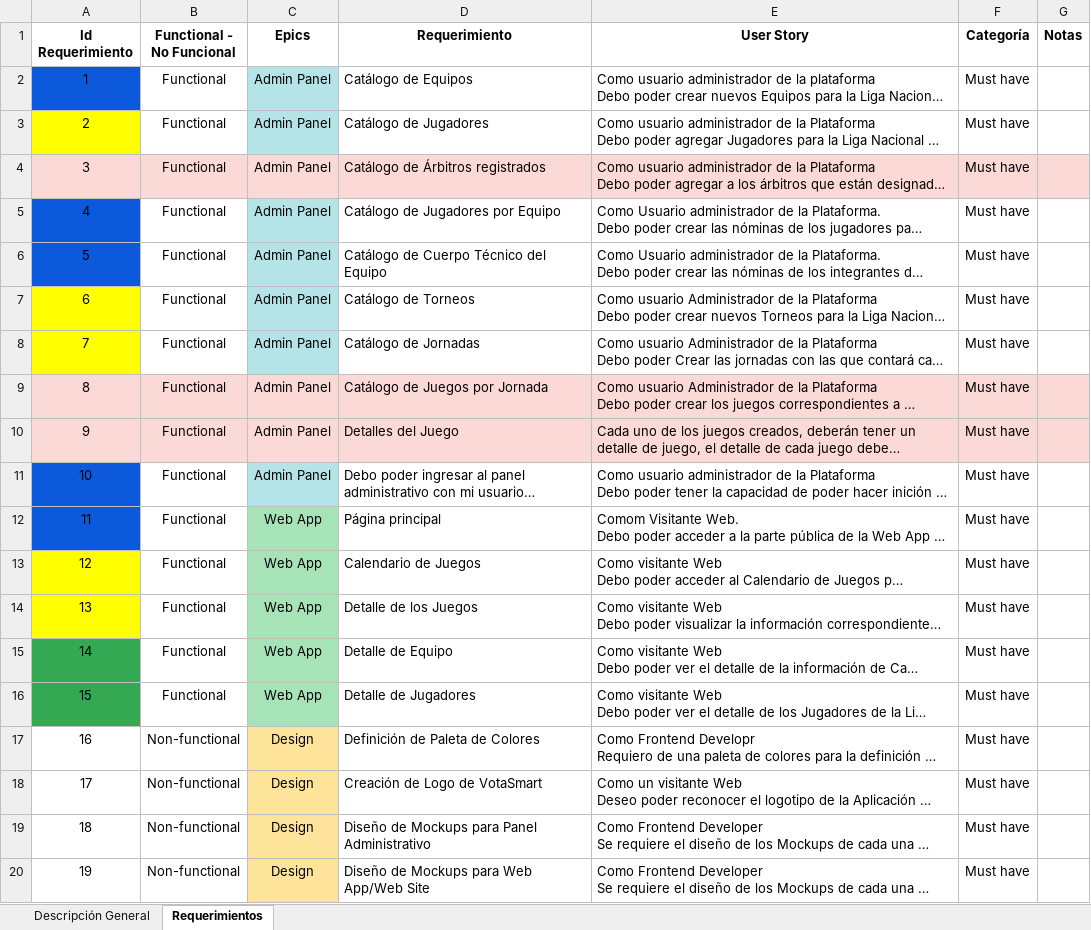
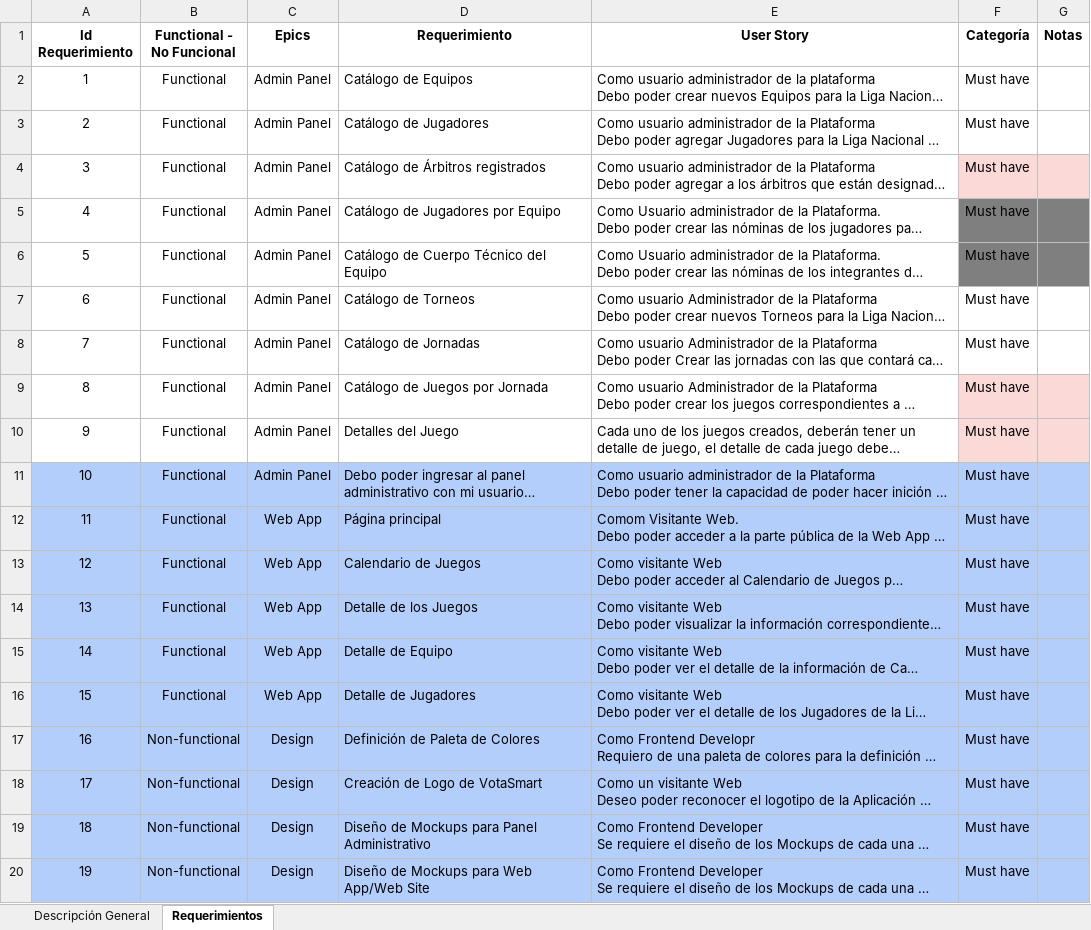
Before and after one commit to KillerFerd/VotaSmart, an Excel workbook: doc/Requerimientos.xlsx, sheet Requerimientos, drawn as a sheet; long unchanged cells end in …; values as stored, in another font and other column widths than the file's, no borders; conditional formats not drawn; the diff names each change by its address in the sheet, - before the commit and + after, or states it on an @@ line.

```diff
--- a/doc/Requerimientos.xlsx (sheet Requerimientos)
+++ b/doc/Requerimientos.xlsx (sheet Requerimientos)
-A2 fill: #0C5ADB
+A2 fill: none
-C2:C3 fill: #B4E4E8
+C2:C3 fill: none
-A3 fill: #FFFF00
+A3 fill: none
-A4:E4 fill: #FAD9D6
+A4:E4 fill: none
-A5:A6 fill: #0C5ADB
+A5:A6 fill: none
-C5:C8 fill: #B4E4E8
+C5:C8 fill: none
-F5:G6 fill: none
+F5:G6 fill: #7F7F7F
-A7:A8 fill: #FFFF00
+A7:A8 fill: none
-A9:E10 fill: #FAD9D6
+A9:E10 fill: none
-A11:A12 fill: #0C5ADB
+A11:A12 fill: #B3CEFB
-B11:B16 fill: none
+B11:B16 fill: #B3CEFB
-D11:G20 fill: none
+D11:G20 fill: #B3CEFB
-C12:C16 fill: #A6E3B6
+C12:C16 fill: #B3CEFB
-A13:A14 fill: #FFFF00
+A13:A14 fill: #B3CEFB
-A15:A16 fill: #34A853
+A15:A16 fill: #B3CEFB
-A17:B20 fill: none
+A17:B20 fill: #B3CEFB
-C17:C20 fill: #FDE49A
+C17:C20 fill: #B3CEFB
```
Also changed, not shown: 6 other files.
